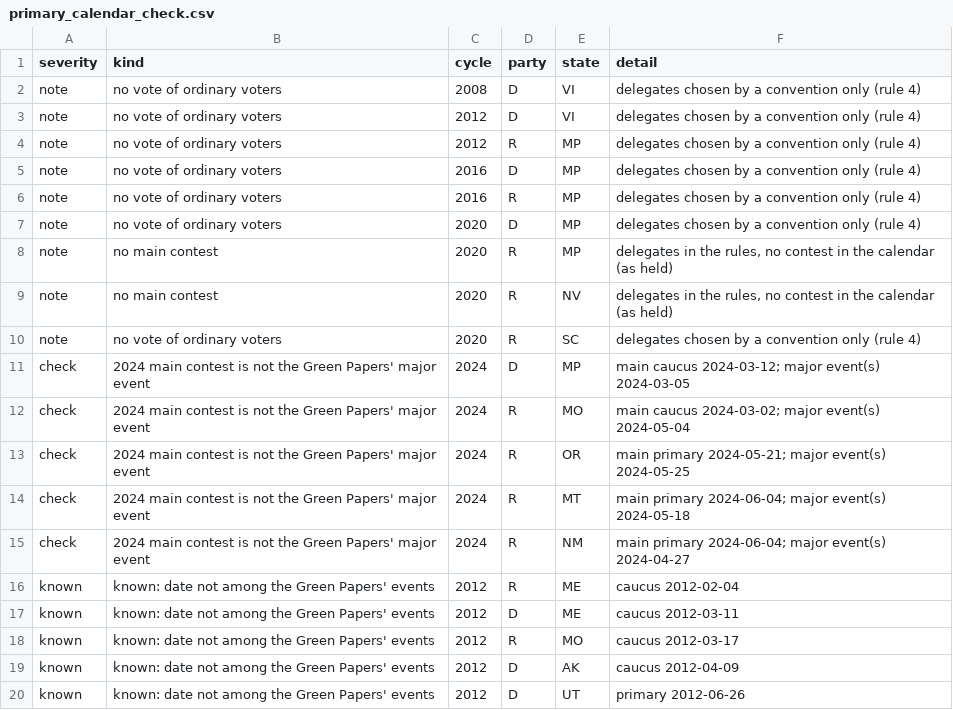
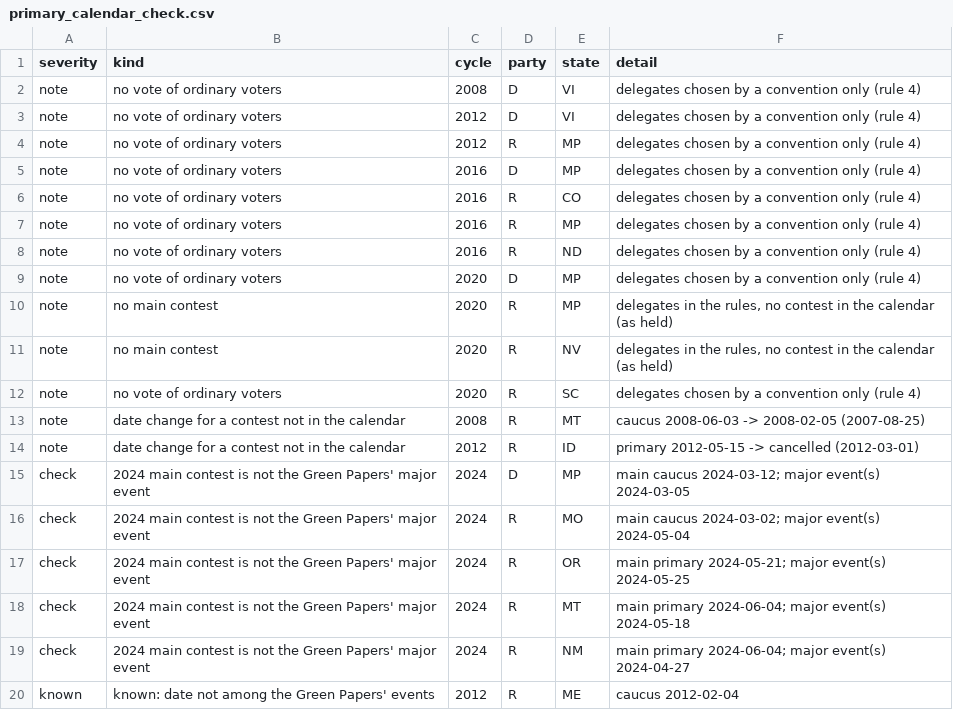
Before and after one commit to vrraiv/earlyreturns, a CSV file: data/checks/primary_calendar_check.csv, drawn as a sheet; only a part is shown; the shorter side is filled out with more unchanged rows; the diff names each change by its address in the sheet, - before the commit and + after, or states it on an @@ line.

```diff
--- a/data/checks/primary_calendar_check.csv
+++ b/data/checks/primary_calendar_check.csv
+row 6: note | no vote of ordinary voters | 2016 | R | CO | delegates chosen by a convention only (rule 4)
+row 8: note | no vote of ordinary voters | 2016 | R | ND | delegates chosen by a convention only (rule 4)
+row 13: note | date change for a contest not in the calendar | 2008 | R | MT | caucus 2008-06-03 -> 2008-02-05 (2007-08-25)
+row 14: note | date change for a contest not in the calendar | 2012 | R | ID | primary 2012-05-15 -> cancelled (2012-03-01)
```
Also changed, not shown: data/supplement/primary_contest_flags.csv, 4 other files.
